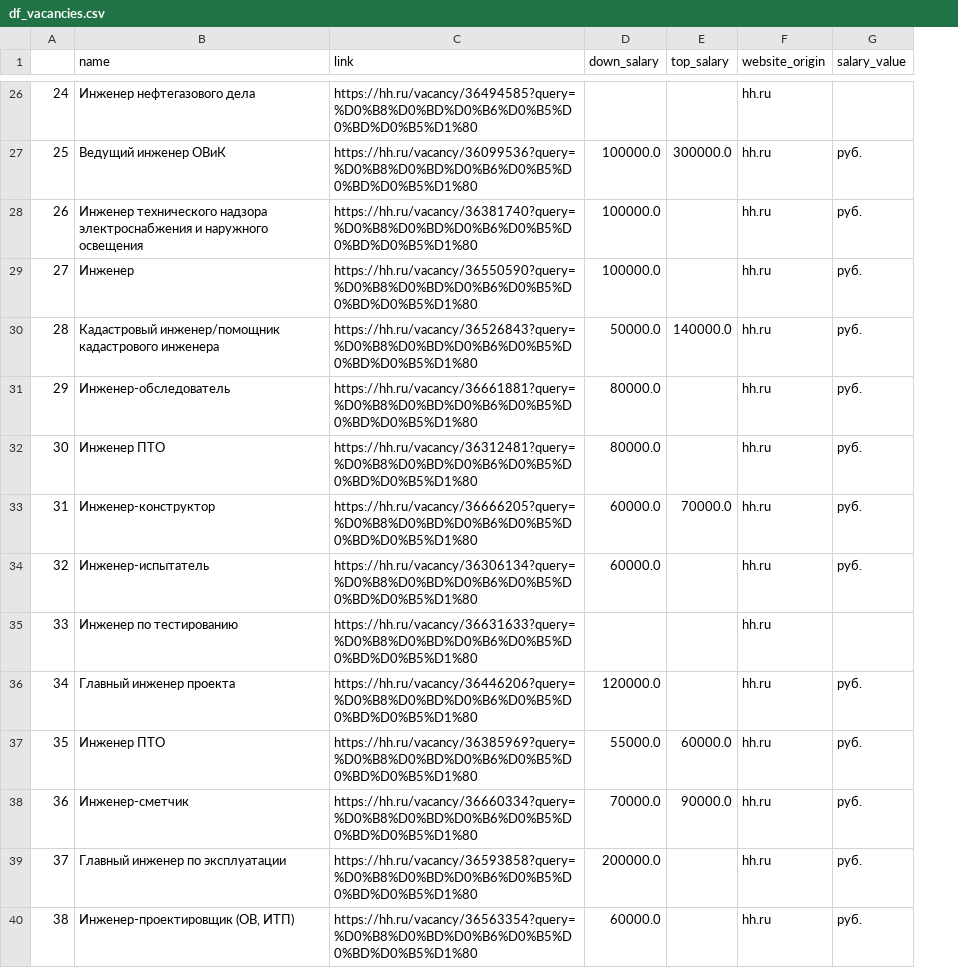
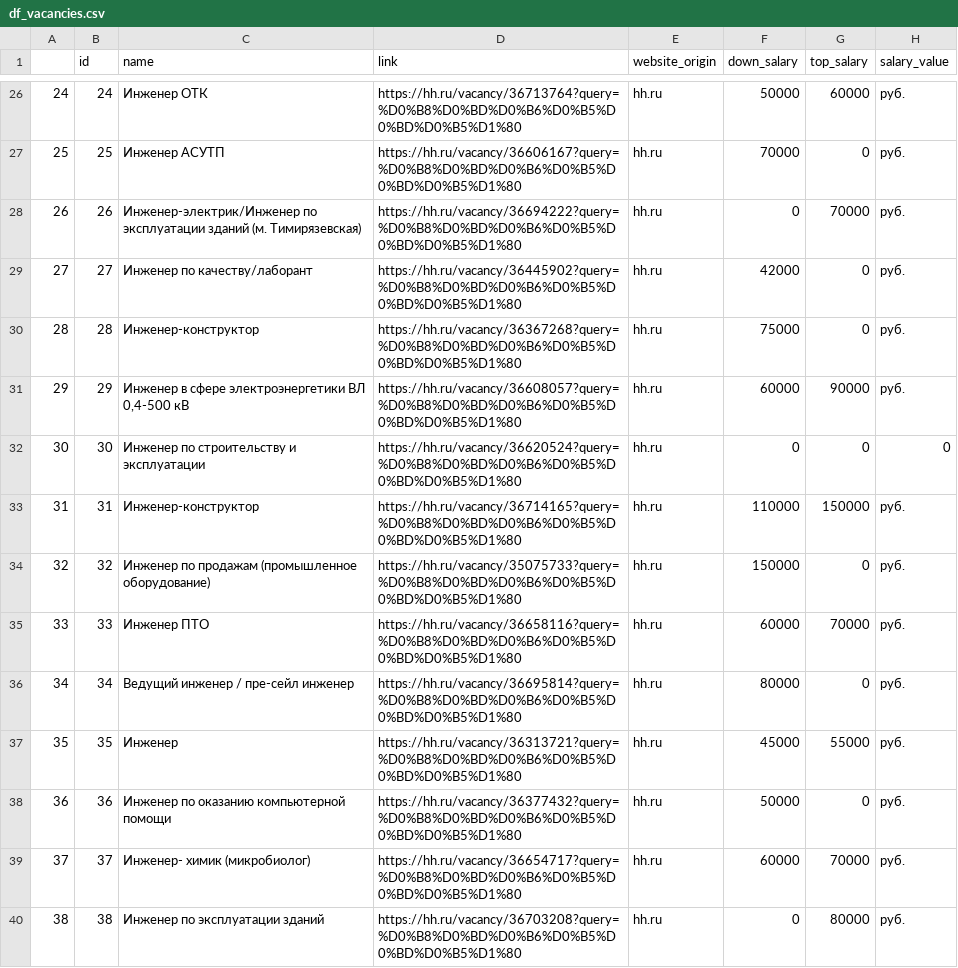
Before and after one commit to Nekadid/GB-Parsing, a CSV file: Lesson_3/df_vacancies.csv, drawn as a sheet; only a part is shown, gaps mark what is left out; removed rows and columns are numbered as before the commit, all else as after; the diff covers the shown part only; the diff names each change by its address in the sheet, - before the commit and + after, or states it on an @@ line.

```diff
--- a/Lesson_3/df_vacancies.csv
+++ b/Lesson_3/df_vacancies.csv
+column B (id), rows 26-40: 24 | 25 | 26 | 27 | 28 | 29 | 30 | 31 | 32 | 33 | 34 | 35 | 36 | 37 | 38
-column D (down_salary), rows 27-40: 100000.0 | 100000.0 | 100000.0 | 50000.0 | 80000.0 | 80000.0 | 60000.0 | 60000.0 |  | 120000.0 | 55000.0 | 70000.0 | 200000.0 | 60000.0
-column E (top_salary), rows 27-38: 300000.0 |  |  | 140000.0 |  |  | 70000.0 |  |  |  | 60000.0 | 90000.0
+column F (down_salary), rows 26-40: 50000 | 70000 | 0 | 42000 | 75000 | 60000 | 0 | 110000 | 150000 | 60000 | 80000 | 45000 | 50000 | 60000 | 0
+column G (top_salary), rows 26-40: 60000 | 0 | 70000 | 0 | 0 | 90000 | 0 | 150000 | 0 | 70000 | 0 | 55000 | 0 | 70000 | 80000
-C26 (name): Инженер нефтегазового дела
+C26 (name): Инженер ОТК
-D26 (link): https://hh.ru/vacancy/36494585?query=%D0%B8%D0%BD%D0%B6%D0%B5%D0%BD%D0%B5%D1%80
+D26 (link): https://hh.ru/vacancy/36713764?query=%D0%B8%D0%BD%D0%B6%D0%B5%D0%BD%D0%B5%D1%80
-H26 (salary_value): (empty)
+H26 (salary_value): руб.
-C27 (name): Ведущий инженер ОВиК
+C27 (name): Инженер АСУТП
-D27 (link): https://hh.ru/vacancy/36099536?query=%D0%B8%D0%BD%D0%B6%D0%B5%D0%BD%D0%B5%D1%80
+D27 (link): https://hh.ru/vacancy/36606167?query=%D0%B8%D0%BD%D0%B6%D0%B5%D0%BD%D0%B5%D1%80
-C28 (name): Инженер технического надзора электроснабжения и наружного освещения
+C28 (name): Инженер-электрик/Инженер по эксплуатации зданий (м. Тимирязевская)
-D28 (link): https://hh.ru/vacancy/36381740?query=%D0%B8%D0%BD%D0%B6%D0%B5%D0%BD%D0%B5%D1%80
+D28 (link): https://hh.ru/vacancy/36694222?query=%D0%B8%D0%BD%D0%B6%D0%B5%D0%BD%D0%B5%D1%80
-C29 (name): Инженер
+C29 (name): Инженер по качеству/лаборант
-D29 (link): https://hh.ru/vacancy/36550590?query=%D0%B8%D0%BD%D0%B6%D0%B5%D0%BD%D0%B5%D1%80
+D29 (link): https://hh.ru/vacancy/36445902?query=%D0%B8%D0%BD%D0%B6%D0%B5%D0%BD%D0%B5%D1%80
-C30 (name): Кадастровый инженер/помощник кадастрового инженера
+C30 (name): Инженер-конструктор
-D30 (link): https://hh.ru/vacancy/36526843?query=%D0%B8%D0%BD%D0%B6%D0%B5%D0%BD%D0%B5%D1%80
+D30 (link): https://hh.ru/vacancy/36367268?query=%D0%B8%D0%BD%D0%B6%D0%B5%D0%BD%D0%B5%D1%80
-C31 (name): Инженер-обследователь
+C31 (name): Инженер в сфере электроэнергетики ВЛ 0,4-500 кВ
-D31 (link): https://hh.ru/vacancy/36661881?query=%D0%B8%D0%BD%D0%B6%D0%B5%D0%BD%D0%B5%D1%80
+D31 (link): https://hh.ru/vacancy/36608057?query=%D0%B8%D0%BD%D0%B6%D0%B5%D0%BD%D0%B5%D1%80
-C32 (name): Инженер ПТО
+C32 (name): Инженер по строительству и эксплуатации
-D32 (link): https://hh.ru/vacancy/36312481?query=%D0%B8%D0%BD%D0%B6%D0%B5%D0%BD%D0%B5%D1%80
+D32 (link): https://hh.ru/vacancy/36620524?query=%D0%B8%D0%BD%D0%B6%D0%B5%D0%BD%D0%B5%D1%80
-H32 (salary_value): руб.
+H32 (salary_value): 0
-D33 (link): https://hh.ru/vacancy/36666205?query=%D0%B8%D0%BD%D0%B6%D0%B5%D0%BD%D0%B5%D1%80
+D33 (link): https://hh.ru/vacancy/36714165?query=%D0%B8%D0%BD%D0%B6%D0%B5%D0%BD%D0%B5%D1%80
-C34 (name): Инженер-испытатель
+C34 (name): Инженер по продажам (промышленное оборудование)
-D34 (link): https://hh.ru/vacancy/36306134?query=%D0%B8%D0%BD%D0%B6%D0%B5%D0%BD%D0%B5%D1%80
+D34 (link): https://hh.ru/vacancy/35075733?query=%D0%B8%D0%BD%D0%B6%D0%B5%D0%BD%D0%B5%D1%80
-C35 (name): Инженер по тестированию
+C35 (name): Инженер ПТО
-D35 (link): https://hh.ru/vacancy/36631633?query=%D0%B8%D0%BD%D0%B6%D0%B5%D0%BD%D0%B5%D1%80
+D35 (link): https://hh.ru/vacancy/36658116?query=%D0%B8%D0%BD%D0%B6%D0%B5%D0%BD%D0%B5%D1%80
-H35 (salary_value): (empty)
+H35 (salary_value): руб.
-C36 (name): Главный инженер проекта
+C36 (name): Ведущий инженер / пре-сейл инженер
-D36 (link): https://hh.ru/vacancy/36446206?query=%D0%B8%D0%BD%D0%B6%D0%B5%D0%BD%D0%B5%D1%80
+D36 (link): https://hh.ru/vacancy/36695814?query=%D0%B8%D0%BD%D0%B6%D0%B5%D0%BD%D0%B5%D1%80
-C37 (name): Инженер ПТО
+C37 (name): Инженер
-D37 (link): https://hh.ru/vacancy/36385969?query=%D0%B8%D0%BD%D0%B6%D0%B5%D0%BD%D0%B5%D1%80
+D37 (link): https://hh.ru/vacancy/36313721?query=%D0%B8%D0%BD%D0%B6%D0%B5%D0%BD%D0%B5%D1%80
-C38 (name): Инженер-сметчик
+C38 (name): Инженер по оказанию компьютерной помощи
-D38 (link): https://hh.ru/vacancy/36660334?query=%D0%B8%D0%BD%D0%B6%D0%B5%D0%BD%D0%B5%D1%80
+D38 (link): https://hh.ru/vacancy/36377432?query=%D0%B8%D0%BD%D0%B6%D0%B5%D0%BD%D0%B5%D1%80
-C39 (name): Главный инженер по эксплуатации
+C39 (name): Инженер- химик (микробиолог)
-D39 (link): https://hh.ru/vacancy/36593858?query=%D0%B8%D0%BD%D0%B6%D0%B5%D0%BD%D0%B5%D1%80
+D39 (link): https://hh.ru/vacancy/36654717?query=%D0%B8%D0%BD%D0%B6%D0%B5%D0%BD%D0%B5%D1%80
-C40 (name): Инженер-проектировщик (ОВ, ИТП)
+C40 (name): Инженер по эксплуатации зданий
-D40 (link): https://hh.ru/vacancy/36563354?query=%D0%B8%D0%BD%D0%B6%D0%B5%D0%BD%D0%B5%D1%80
+D40 (link): https://hh.ru/vacancy/36703208?query=%D0%B8%D0%BD%D0%B6%D0%B5%D0%BD%D0%B5%D1%80
```
Also changed, not shown: 80 edited cells elsewhere in this file.
